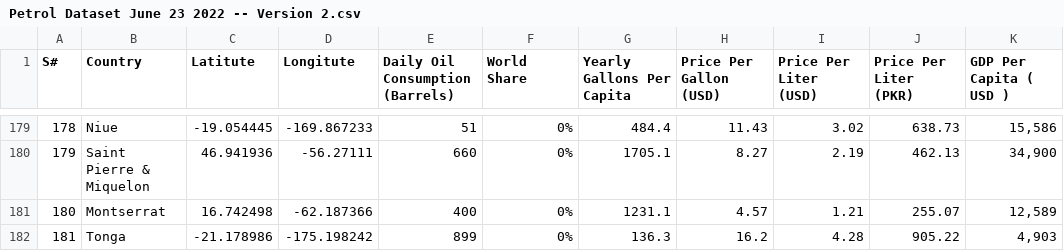
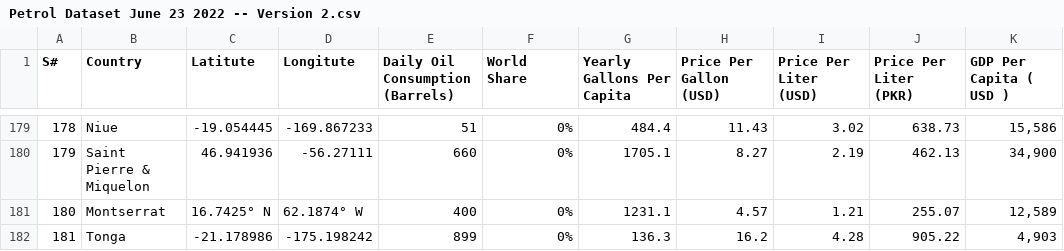
Before and after one commit to ian19962001/FIT-3179, a CSV file: IanThomasMathew_32318871/data/Petrol Dataset June 23 2022 -- Version 2.csv, drawn as a sheet; only a part is shown, gaps mark what is left out; the diff names each change by its address in the sheet, - before the commit and + after, or states it on an @@ line.

Commit message:
test case Montserrat

```diff
--- a/IanThomasMathew_32318871/data/Petrol Dataset June 23 2022 -- Version 2.csv
+++ b/IanThomasMathew_32318871/data/Petrol Dataset June 23 2022 -- Version 2.csv
-C181 (Latitute): 16.742498
+C181 (Latitute): 16.7425° N
-D181 (Longitute): -62.187366
+D181 (Longitute): 62.1874° W
```
